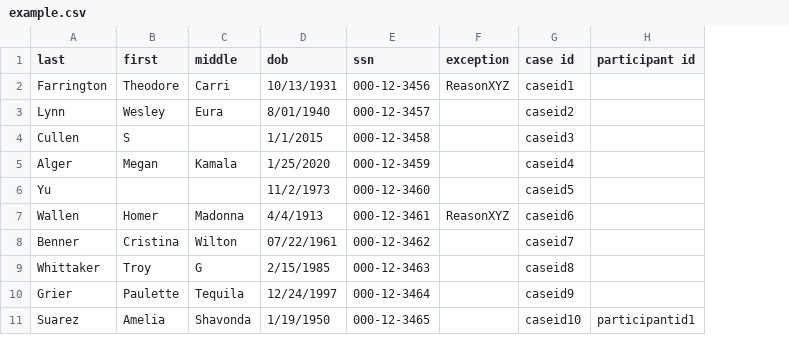
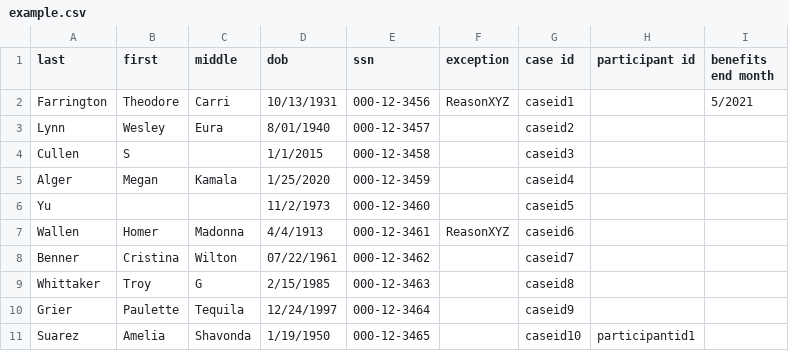
Before and after one commit to elisoncrum/piipan, a CSV file: etl/docs/csv/example.csv, drawn as a sheet; the diff names each change by its address in the sheet, - before the commit and + after, or states it on an @@ line.

Commit message:
add benefits end month to participants database and bulk upload process

```diff
--- a/etl/docs/csv/example.csv
+++ b/etl/docs/csv/example.csv
+column I (benefits end month), row 2: 5/2021
```
Also changed, not shown: 6 other files.
